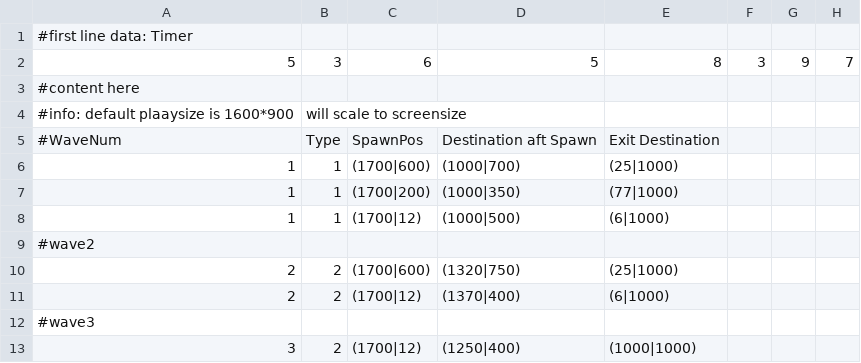
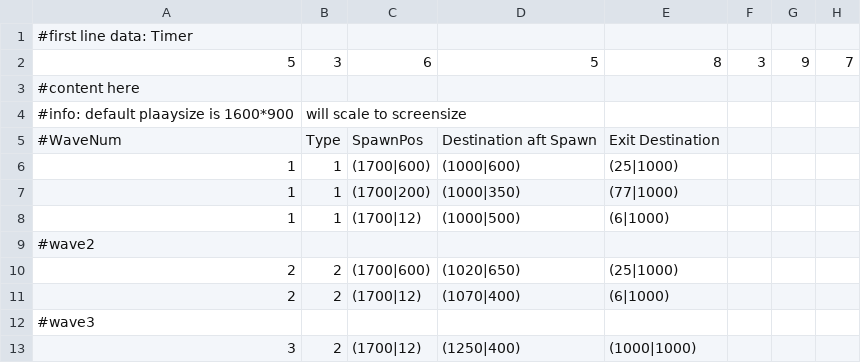
Before and after one commit to djtfoo/Raikiri-BulletHell, a CSV file: Resources/WaveData/testwave.csv, drawn as a sheet; only a part is shown; the diff covers the shown part only.

```diff
--- a/Resources/WaveData/testwave.csv
+++ b/Resources/WaveData/testwave.csv
@@ -5,3 +5,3 @@
 #WaveNum,Type,SpawnPos,Destination aft Spawn,Exit Destination
-1,1,(1700|600),(1000|700),(25|1000)
+1,1,(1700|600),(1000|600),(25|1000)
 1,1,(1700|200),(1000|350),(77|1000)
@@ -9,4 +9,4 @@
 #wave2
-2,2,(1700|600),(1320|750),(25|1000)
-2,2,(1700|12),(1370|400),(6|1000)
+2,2,(1700|600),(1020|650),(25|1000)
+2,2,(1700|12),(1070|400),(6|1000)
 #wave3
```
Also changed, not shown: 15 edited cells elsewhere in this file, 33 other files.
